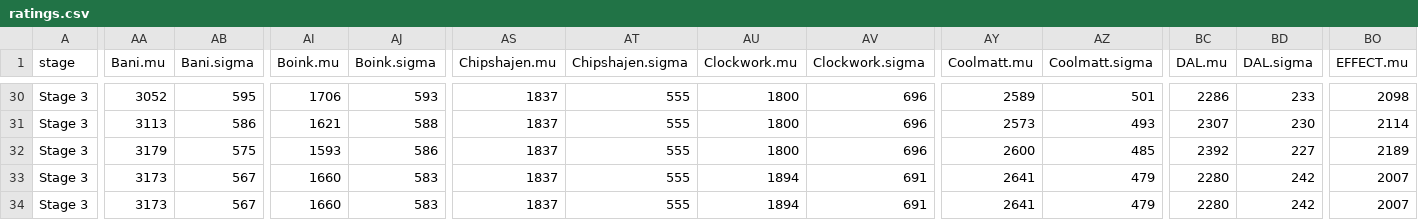
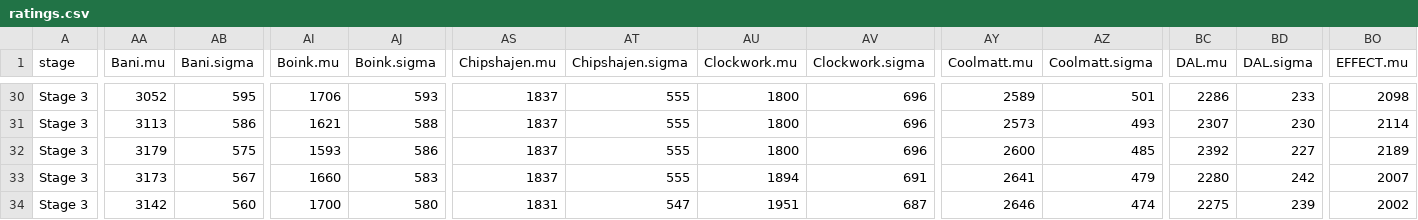
Before and after one commit to ClumsyLee/owl-sr, a CSV file: ratings.csv, drawn as a sheet; only a part is shown, gaps mark what is left out; the diff covers the shown part only; the diff names each change by its address in the sheet, - before the commit and + after, or states it on an @@ line.

```diff
--- a/ratings.csv
+++ b/ratings.csv
-AA34 (Bani.mu): 3173
+AA34 (Bani.mu): 3142
-AB34 (Bani.sigma): 567
+AB34 (Bani.sigma): 560
-AI34 (Boink.mu): 1660
+AI34 (Boink.mu): 1700
-AJ34 (Boink.sigma): 583
+AJ34 (Boink.sigma): 580
-AS34 (Chipshajen.mu): 1837
+AS34 (Chipshajen.mu): 1831
-AT34 (Chipshajen.sigma): 555
+AT34 (Chipshajen.sigma): 547
-AU34 (Clockwork.mu): 1894
+AU34 (Clockwork.mu): 1951
-AV34 (Clockwork.sigma): 691
+AV34 (Clockwork.sigma): 687
-AY34 (Coolmatt.mu): 2641
+AY34 (Coolmatt.mu): 2646
-AZ34 (Coolmatt.sigma): 479
+AZ34 (Coolmatt.sigma): 474
-BC34 (DAL.mu): 2280
+BC34 (DAL.mu): 2275
-BD34 (DAL.sigma): 242
+BD34 (DAL.sigma): 239
-BO34 (EFFECT.mu): 2007
+BO34 (EFFECT.mu): 2002
```
Also changed, not shown: 21 edited cells elsewhere in this file, games.csv, 12 other files.
